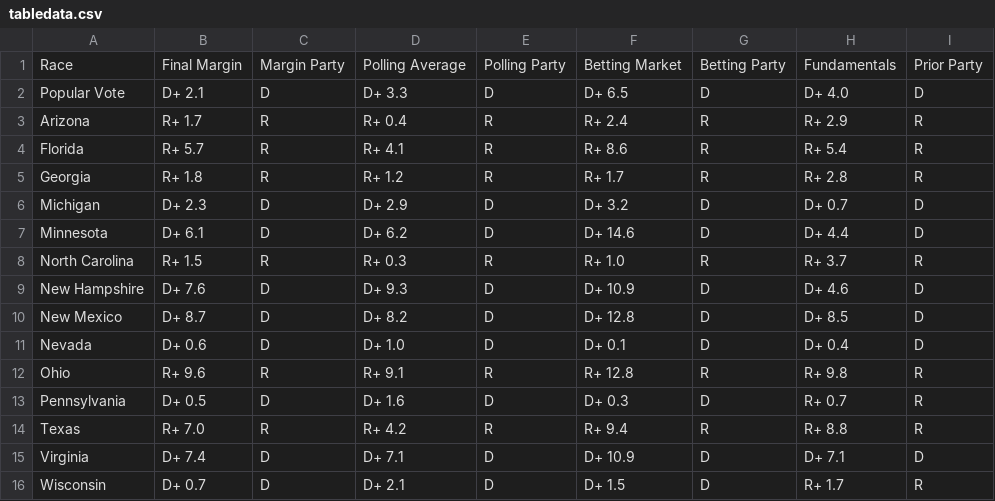
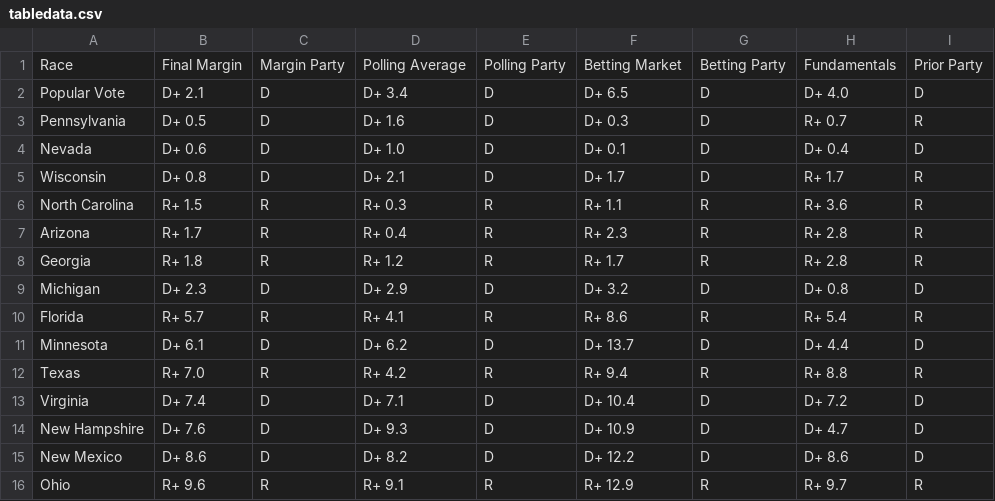
Before and after one commit to TheBreakdownPoint/Election-Prediction-2024, a CSV file: tabledata.csv, drawn as a sheet.

```diff
--- a/tabledata.csv
+++ b/tabledata.csv
@@ -1,16 +1,16 @@
 Race,Final Margin,Margin Party,Polling Average,Polling Party,Betting Market,Betting Party,Fundamentals,Prior Party
-Popular Vote,D+ 2.1,D,D+ 3.3,D,D+ 6.5,D,D+ 4.0,D
-Arizona,R+ 1.7,R,R+ 0.4,R,R+ 2.4,R,R+ 2.9,R
+Popular Vote,D+ 2.1,D,D+ 3.4,D,D+ 6.5,D,D+ 4.0,D
+Pennsylvania,D+ 0.5,D,D+ 1.6,D,D+ 0.3,D,R+ 0.7,R
+Nevada,D+ 0.6,D,D+ 1.0,D,D+ 0.1,D,D+ 0.4,D
+Wisconsin,D+ 0.8,D,D+ 2.1,D,D+ 1.7,D,R+ 1.7,R
+North Carolina,R+ 1.5,R,R+ 0.3,R,R+ 1.1,R,R+ 3.6,R
+Arizona,R+ 1.7,R,R+ 0.4,R,R+ 2.3,R,R+ 2.8,R
+Georgia,R+ 1.8,R,R+ 1.2,R,R+ 1.7,R,R+ 2.8,R
+Michigan,D+ 2.3,D,D+ 2.9,D,D+ 3.2,D,D+ 0.8,D
 Florida,R+ 5.7,R,R+ 4.1,R,R+ 8.6,R,R+ 5.4,R
-Georgia,R+ 1.8,R,R+ 1.2,R,R+ 1.7,R,R+ 2.8,R
-Michigan,D+ 2.3,D,D+ 2.9,D,D+ 3.2,D,D+ 0.7,D
-Minnesota,D+ 6.1,D,D+ 6.2,D,D+ 14.6,D,D+ 4.4,D
-North Carolina,R+ 1.5,R,R+ 0.3,R,R+ 1.0,R,R+ 3.7,R
-New Hampshire,D+ 7.6,D,D+ 9.3,D,D+ 10.9,D,D+ 4.6,D
-New Mexico,D+ 8.7,D,D+ 8.2,D,D+ 12.8,D,D+ 8.5,D
-Nevada,D+ 0.6,D,D+ 1.0,D,D+ 0.1,D,D+ 0.4,D
-Ohio,R+ 9.6,R,R+ 9.1,R,R+ 12.8,R,R+ 9.8,R
-Pennsylvania,D+ 0.5,D,D+ 1.6,D,D+ 0.3,D,R+ 0.7,R
+Minnesota,D+ 6.1,D,D+ 6.2,D,D+ 13.7,D,D+ 4.4,D
 Texas,R+ 7.0,R,R+ 4.2,R,R+ 9.4,R,R+ 8.8,R
-Virginia,D+ 7.4,D,D+ 7.1,D,D+ 10.9,D,D+ 7.1,D
-Wisconsin,D+ 0.7,D,D+ 2.1,D,D+ 1.5,D,R+ 1.7,R
+Virginia,D+ 7.4,D,D+ 7.1,D,D+ 10.4,D,D+ 7.2,D
+New Hampshire,D+ 7.6,D,D+ 9.3,D,D+ 10.9,D,D+ 4.7,D
+New Mexico,D+ 8.6,D,D+ 8.2,D,D+ 12.2,D,D+ 8.6,D
+Ohio,R+ 9.6,R,R+ 9.1,R,R+ 12.9,R,R+ 9.7,R
```
Also changed, not shown: electoralmap.csv, outcomes.csv, 3 other files.
